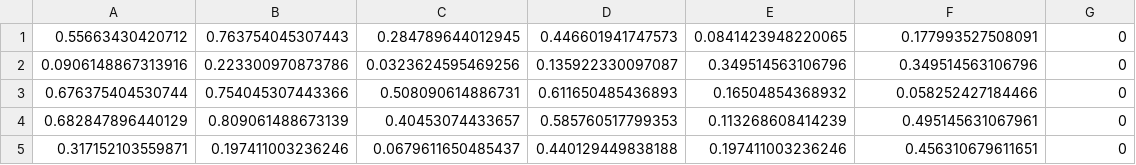
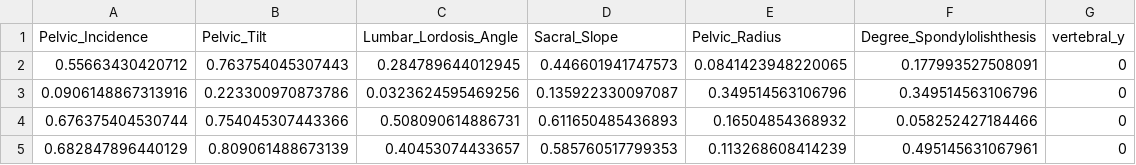
Before and after one commit to matthijsnij/thesis_code, a CSV file: data/vertebral_preprocessed.csv, drawn as a sheet; only a part is shown; the shorter side is filled out with more unchanged rows.

```diff
--- a/data/vertebral_preprocessed.csv
+++ b/data/vertebral_preprocessed.csv
@@ -1 +1,2 @@
+Pelvic_Incidence,Pelvic_Tilt,Lumbar_Lordosis_Angle,Sacral_Slope,Pelvic_Radius,Degree_Spondylolishthesis,vertebral_y
 0.55663430420712,0.763754045307443,0.284789644012945,0.446601941747573,0.0841423948220065,0.177993527508091,0
```
Also changed, not shown: data/glass_preprocessed.csv, 3 other files.
